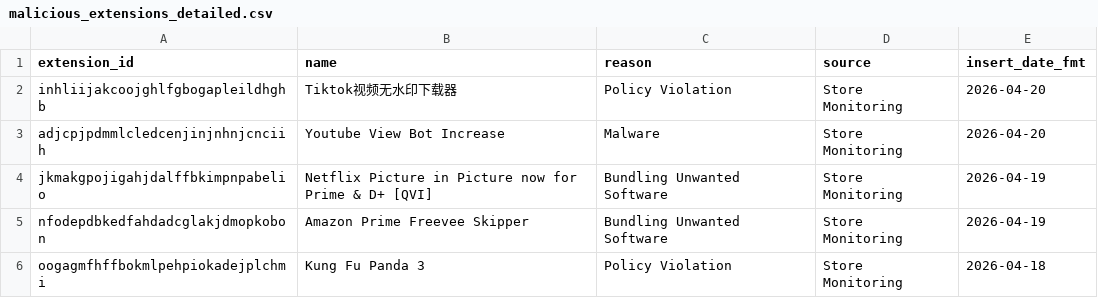
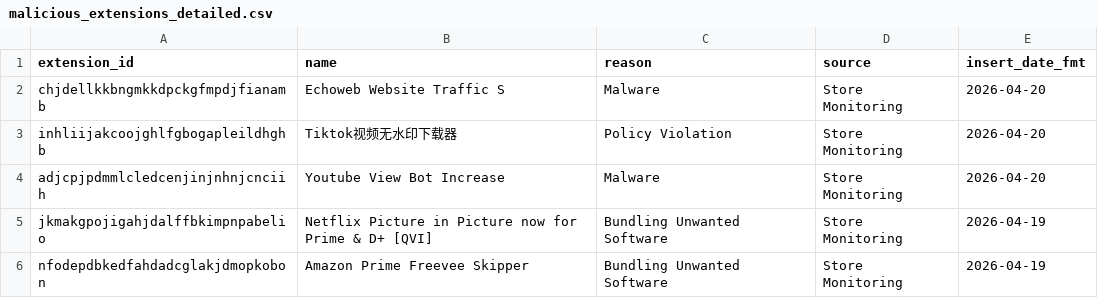
Before and after one commit to toborrm9/malicious_extension_sentry, a CSV file: malicious_extensions_detailed.csv, drawn as a sheet; only a part is shown; the shorter side is filled out with more unchanged rows.

Commit message:
new extensions added

```diff
--- a/malicious_extensions_detailed.csv
+++ b/malicious_extensions_detailed.csv
@@ -1,2 +1,3 @@
 extension_id,name,reason,source,insert_date_fmt
+chjdellkkbngmkkdpckgfmpdjfianamb,Echoweb Website Traffic S,Malware,Store Monitoring,2026-04-20
 inhliijakcoojghlfgbogapleildhghb,Tiktok视频无水印下载器,Policy Violation,Store Monitoring,2026-04-20
```
